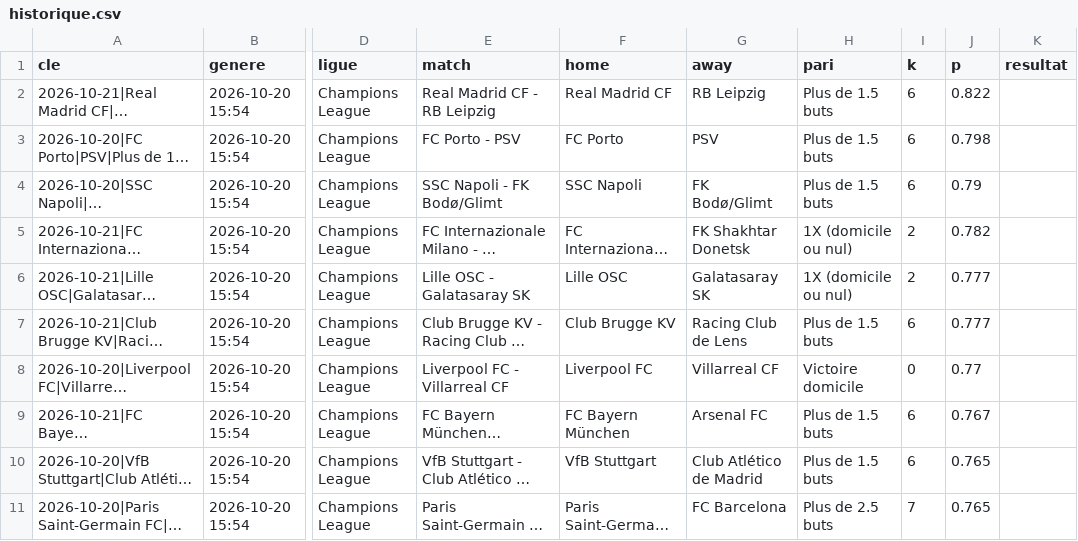
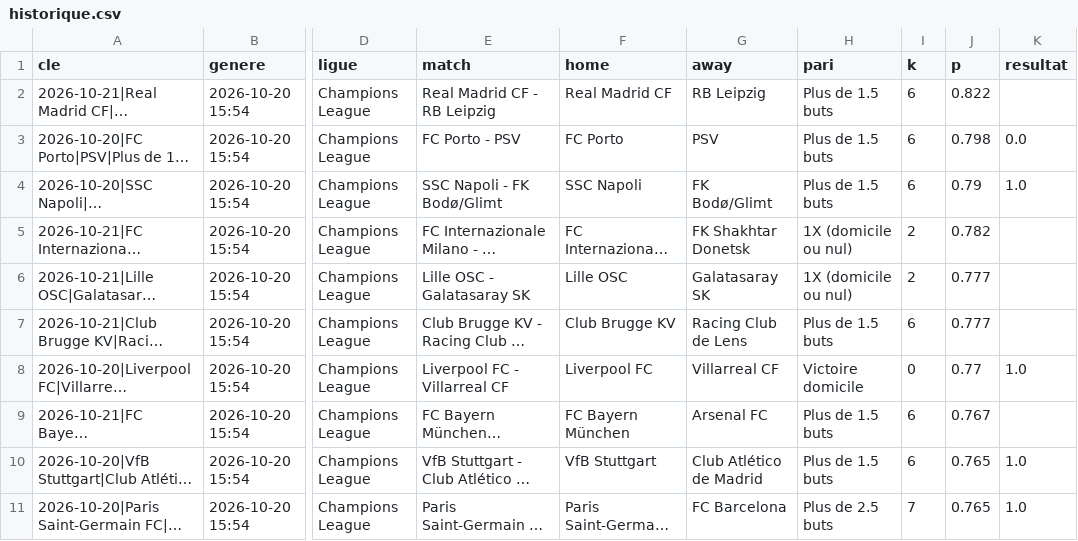
Before and after one commit to bien99/Pronos-Foot, a CSV file: data/historique.csv, drawn as a sheet; only a part is shown, gaps mark what is left out; long unchanged cells end in …; the diff names each change by its address in the sheet, - before the commit and + after, or states it on an @@ line.

Commit message:
Mise a jour 2026-10-21

```diff
--- a/data/historique.csv
+++ b/data/historique.csv
-K3 (resultat): (empty)
+K3 (resultat): 0.0
-K4 (resultat): (empty)
+K4 (resultat): 1.0
-K8 (resultat): (empty)
+K8 (resultat): 1.0
-K10:K11 (resultat): (empty)
+K10:K11 (resultat): 1.0
```
Also changed, not shown: 2 other files.
